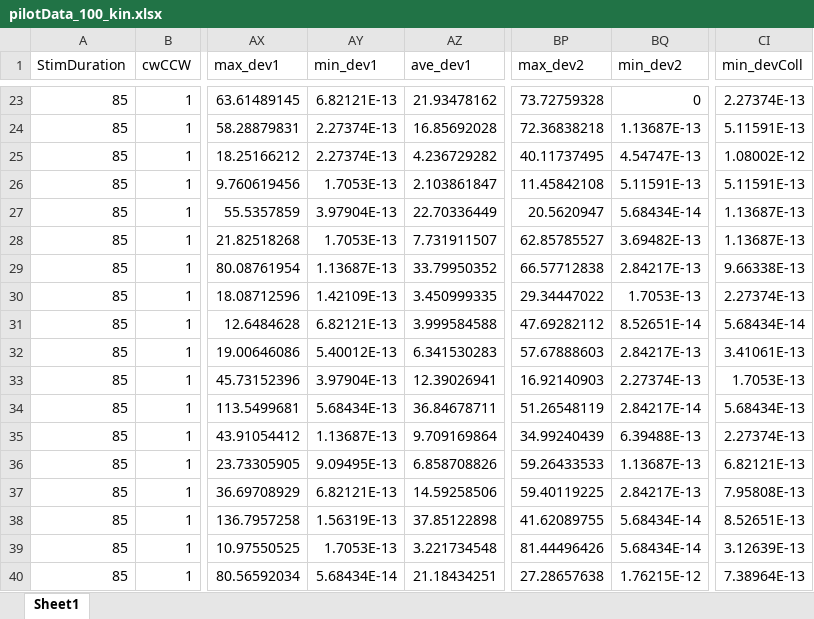
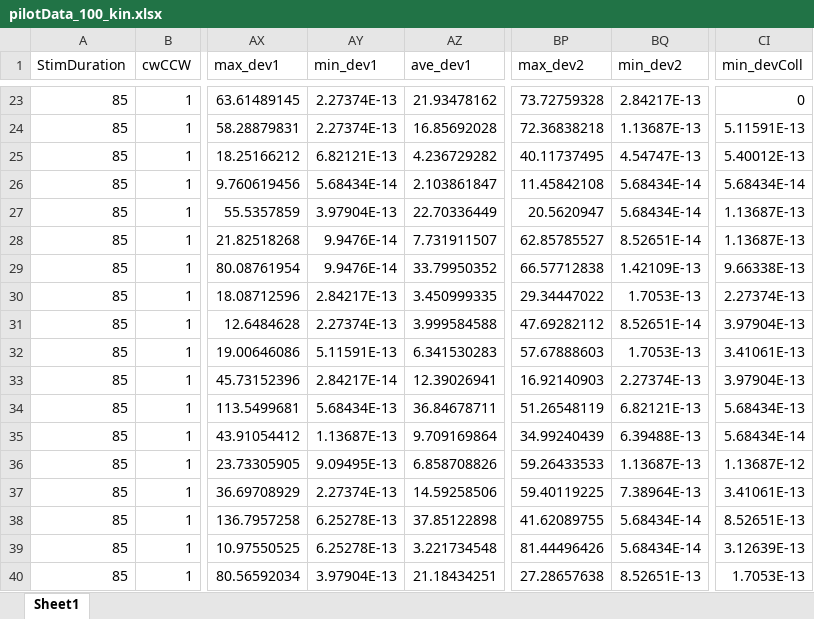
Before and after one commit to mariacarlaMemeo/JointMotorDecision, an Excel workbook: analyses/data/pilotData_100_kin.xlsx, sheet Sheet1, drawn as a sheet; only a part is shown, gaps mark what is left out; values as stored, in another font and other column widths than the file's, no borders; the diff covers the shown part only; the diff names each change by its address in the sheet, - before the commit and + after, or states it on an @@ line.

```diff
--- a/analyses/data/pilotData_100_kin.xlsx (sheet Sheet1)
+++ b/analyses/data/pilotData_100_kin.xlsx (sheet Sheet1)
-AY23 (min_dev1): 6.82121E-13
+AY23 (min_dev1): 2.27374E-13
-BQ23 (min_dev2): 0
+BQ23 (min_dev2): 2.84217E-13
-CI23 (min_devColl): 2.27374E-13
+CI23 (min_devColl): 0
-AY25 (min_dev1): 2.27374E-13
+AY25 (min_dev1): 6.82121E-13
-CI25 (min_devColl): 1.08002E-12
+CI25 (min_devColl): 5.40012E-13
-AY26 (min_dev1): 1.7053E-13
+AY26 (min_dev1): 5.68434E-14
-BQ26 (min_dev2): 5.11591E-13
+BQ26 (min_dev2): 5.68434E-14
-CI26 (min_devColl): 5.11591E-13
+CI26 (min_devColl): 5.68434E-14
-AY28 (min_dev1): 1.7053E-13
+AY28 (min_dev1): 9.9476E-14
-BQ28 (min_dev2): 3.69482E-13
+BQ28 (min_dev2): 8.52651E-14
-AY29 (min_dev1): 1.13687E-13
+AY29 (min_dev1): 9.9476E-14
-BQ29 (min_dev2): 2.84217E-13
+BQ29 (min_dev2): 1.42109E-13
-AY30 (min_dev1): 1.42109E-13
+AY30 (min_dev1): 2.84217E-13
-AY31 (min_dev1): 6.82121E-13
+AY31 (min_dev1): 2.27374E-13
-CI31 (min_devColl): 5.68434E-14
+CI31 (min_devColl): 3.97904E-13
-AY32 (min_dev1): 5.40012E-13
+AY32 (min_dev1): 5.11591E-13
-BQ32 (min_dev2): 2.84217E-13
+BQ32 (min_dev2): 1.7053E-13
-AY33 (min_dev1): 3.97904E-13
+AY33 (min_dev1): 2.84217E-14
-CI33 (min_devColl): 1.7053E-13
+CI33 (min_devColl): 3.97904E-13
-BQ34 (min_dev2): 2.84217E-14
+BQ34 (min_dev2): 6.82121E-13
-CI35 (min_devColl): 2.27374E-13
+CI35 (min_devColl): 5.68434E-14
-CI36 (min_devColl): 6.82121E-13
+CI36 (min_devColl): 1.13687E-12
-AY37 (min_dev1): 6.82121E-13
+AY37 (min_dev1): 2.27374E-13
-BQ37 (min_dev2): 2.84217E-13
+BQ37 (min_dev2): 7.38964E-13
-CI37 (min_devColl): 7.95808E-13
+CI37 (min_devColl): 3.41061E-13
-AY38 (min_dev1): 1.56319E-13
+AY38 (min_dev1): 6.25278E-13
-AY39 (min_dev1): 1.7053E-13
+AY39 (min_dev1): 6.25278E-13
-AY40 (min_dev1): 5.68434E-14
+AY40 (min_dev1): 3.97904E-13
-BQ40 (min_dev2): 1.76215E-12
+BQ40 (min_dev2): 8.52651E-13
-CI40 (min_devColl): 7.38964E-13
+CI40 (min_devColl): 1.7053E-13
```
Also changed, not shown: 249 edited cells elsewhere in this sheet, analyses/data/pilotData_101_kin.xlsx, analyses/data/pilotData_103_kin.xlsx, 42 other files.
